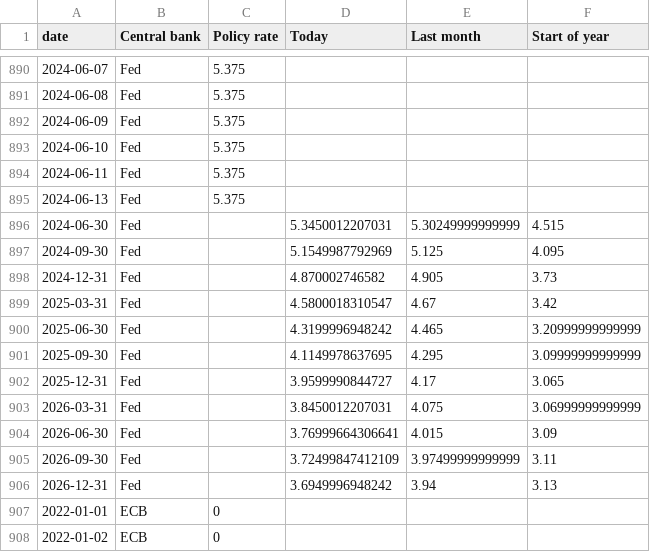
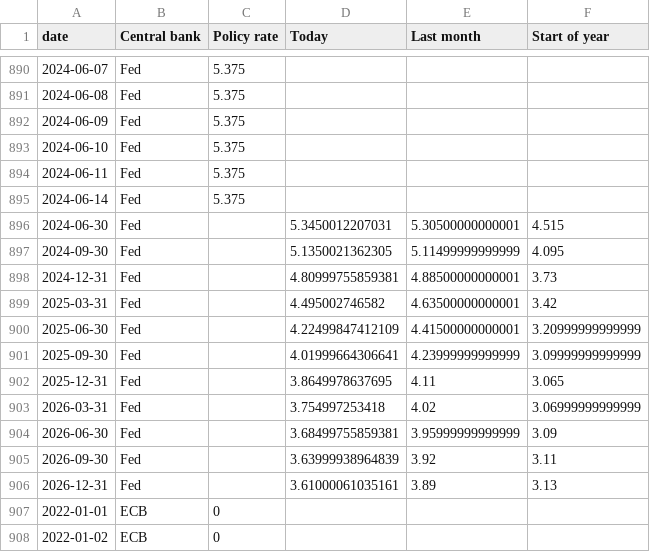
Before and after one commit to jhsuss/ft-monetary-policy-radar, a CSV file: data/flourish-interest_rates_and_expectations.csv, drawn as a sheet; only a part is shown, gaps mark what is left out; the diff covers the shown part only.

```diff
--- a/data/flourish-interest_rates_and_expectations.csv
+++ b/data/flourish-interest_rates_and_expectations.csv
@@ -894,14 +894,14 @@ date,Central bank,Policy rate,Today,Last month,Start of year
 2024-06-11,Fed,5.375,,,
-2024-06-13,Fed,5.375,,,
-2024-06-30,Fed,,5.3450012207031,5.30249999999999,4.515
-2024-09-30,Fed,,5.1549987792969,5.125,4.095
-2024-12-31,Fed,,4.870002746582,4.905,3.73
-2025-03-31,Fed,,4.5800018310547,4.67,3.42
-2025-06-30,Fed,,4.3199996948242,4.465,3.20999999999999
-2025-09-30,Fed,,4.1149978637695,4.295,3.09999999999999
-2025-12-31,Fed,,3.9599990844727,4.17,3.065
-2026-03-31,Fed,,3.8450012207031,4.075,3.06999999999999
-2026-06-30,Fed,,3.76999664306641,4.015,3.09
-2026-09-30,Fed,,3.72499847412109,3.97499999999999,3.11
-2026-12-31,Fed,,3.6949996948242,3.94,3.13
+2024-06-14,Fed,5.375,,,
+2024-06-30,Fed,,5.3450012207031,5.30500000000001,4.515
+2024-09-30,Fed,,5.1350021362305,5.11499999999999,4.095
+2024-12-31,Fed,,4.80999755859381,4.88500000000001,3.73
+2025-03-31,Fed,,4.495002746582,4.63500000000001,3.42
+2025-06-30,Fed,,4.22499847412109,4.41500000000001,3.20999999999999
+2025-09-30,Fed,,4.01999664306641,4.23999999999999,3.09999999999999
+2025-12-31,Fed,,3.8649978637695,4.11,3.065
+2026-03-31,Fed,,3.754997253418,4.02,3.06999999999999
+2026-06-30,Fed,,3.68499755859381,3.95999999999999,3.09
+2026-09-30,Fed,,3.63999938964839,3.92,3.11
+2026-12-31,Fed,,3.61000061035161,3.89,3.13
 2022-01-01,ECB,0,,,
```
Also changed, not shown: 59 edited cells elsewhere in this file.
